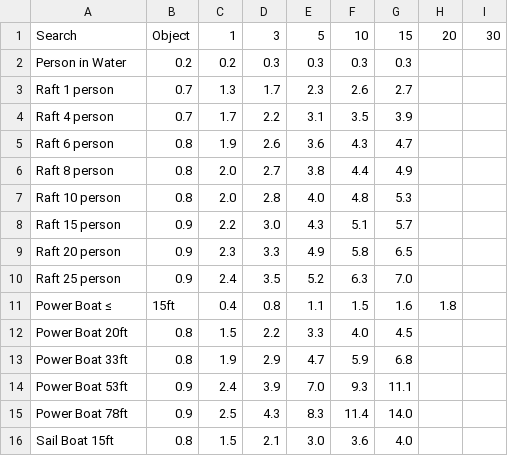
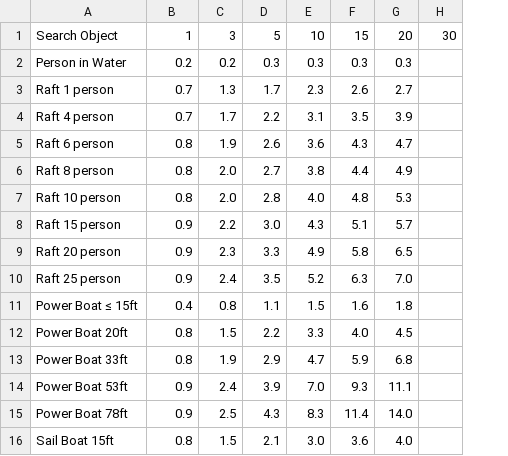
Before and after one commit to canterbury-air-patrol/marine-sweep-width-data, a CSV file: source-data/Boat-8ft.csv, drawn as a sheet; only a part is shown; removed rows and columns are numbered as before the commit, all else as after; the diff names each change by its address in the sheet, - before the commit and + after, or states it on an @@ line.

```diff
--- a/source-data/Boat-8ft.csv
+++ b/source-data/Boat-8ft.csv
-column H, empty
-row 1: Search | Object | 1 | 3 | 5 | 10 | 15 | 20 | 30
+row 1: Search Object | 1 | 3 | 5 | 10 | 15 | 20 | 30
-row 11: Power Boat ≤ | 15ft | 0.4 | 0.8 | 1.1 | 1.5 | 1.6 | 1.8
+row 11: Power Boat ≤ 15ft | 0.4 | 0.8 | 1.1 | 1.5 | 1.6 | 1.8
```
Also changed, not shown: source-data/Boat-14ft.csv, source-data/Helicopter-2500ft.csv, 2 other files.
